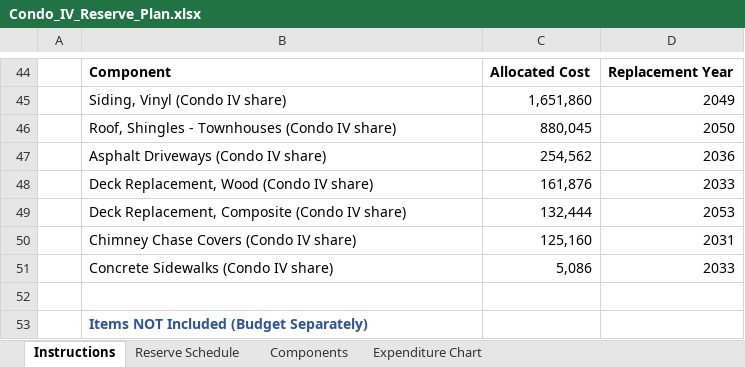
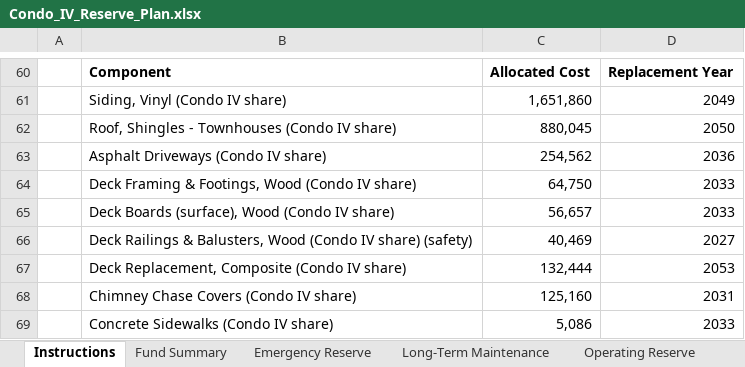
Before and after one commit to scarboroughglen/responsibilities, an Excel workbook: Condo_IV_Reserve_Plan.xlsx, sheet Instructions, drawn as a sheet; only a part is shown, gaps mark what is left out; the shorter side is filled out with more unchanged rows; values as stored, in another font and other column widths than the file's, no borders; removed rows and columns are numbered as before the commit, all else as after; the diff covers the shown part only; the diff names each change by its address in the sheet, - before the commit and + after, or states it on an @@ line.

```diff
--- a/Condo_IV_Reserve_Plan.xlsx (sheet Instructions)
+++ b/Condo_IV_Reserve_Plan.xlsx (sheet Instructions)
-sheet tab: Reserve Schedule
+sheet tab: Fund Summary
+sheet tab: Emergency Reserve
+sheet tab: Long-Term Maintenance
+sheet tab: Operating Reserve
-row 48:  | Deck Replacement, Wood (Condo IV share) | 161,876 | 2033
+row 64:  | Deck Framing & Footings, Wood (Condo IV share) | 64,750 | 2033
+row 65:  | Deck Boards (surface), Wood (Condo IV share) | 56,657 | 2033
+row 66:  | Deck Railings & Balusters, Wood (Condo IV share) (safety) | 40,469 | 2027
```
Also changed, not shown: 27 added rows, 9 removed rows, 14 edited cells and cell formats elsewhere in this sheet, sheet Fund Summary, sheet Expenditure Chart, sheet Components, charts or pictures, 1 other file.
